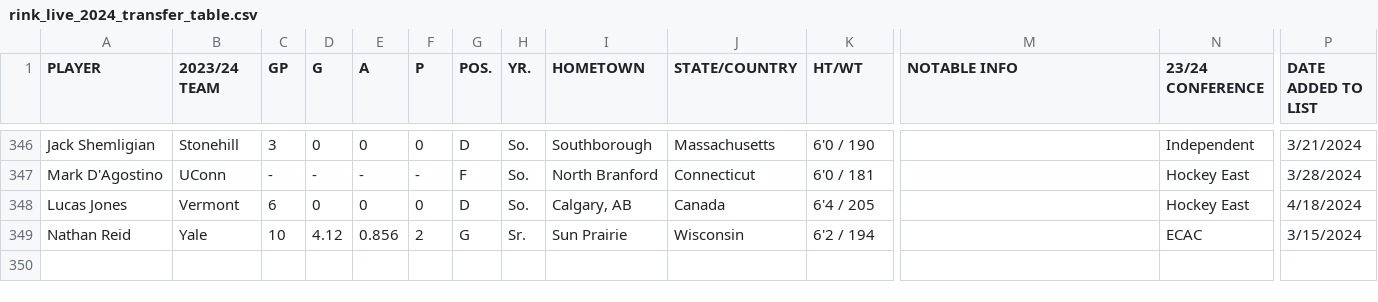
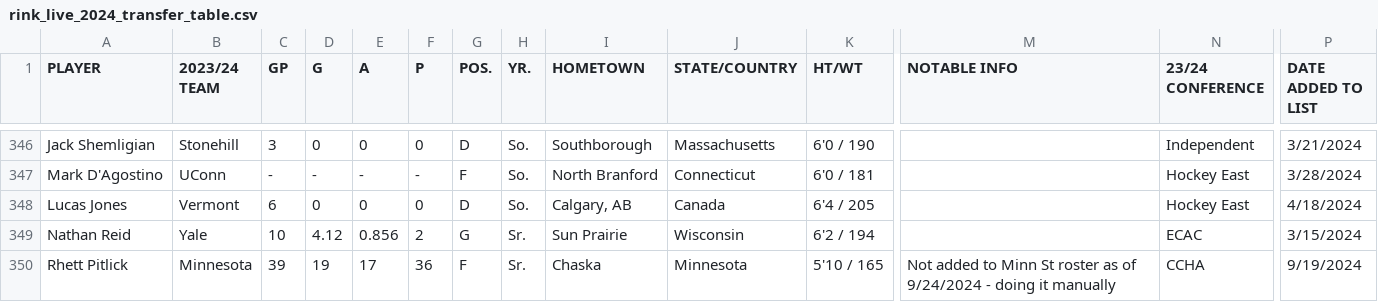
Before and after one commit to JSmith1826/college_hockey_2425, a CSV file: data/rink_live_2024_transfer_table.csv, drawn as a sheet; only a part is shown, gaps mark what is left out; rows hold the shown columns only; the diff names each change by its address in the sheet, - before the commit and + after, or states it on an @@ line.

```diff
--- a/data/rink_live_2024_transfer_table.csv
+++ b/data/rink_live_2024_transfer_table.csv
+row 350: Rhett Pitlick | Minnesota | 39 | 19 | 17 | 36 | F | Sr. | Chaska | Minnesota | 5'10 / 165 | Not added to Minn St roster as of 9/24/2024 - doing it manually | CCHA | 9/19/2024
```
Also changed, not shown: data/roster_2024_current_v3.csv, 20 other files.
